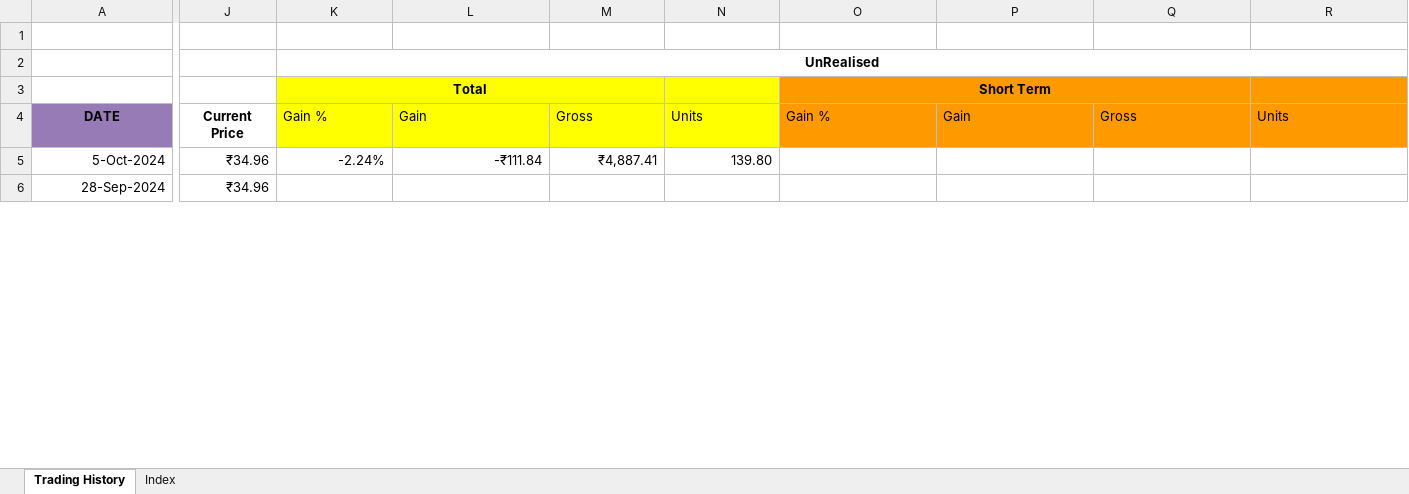
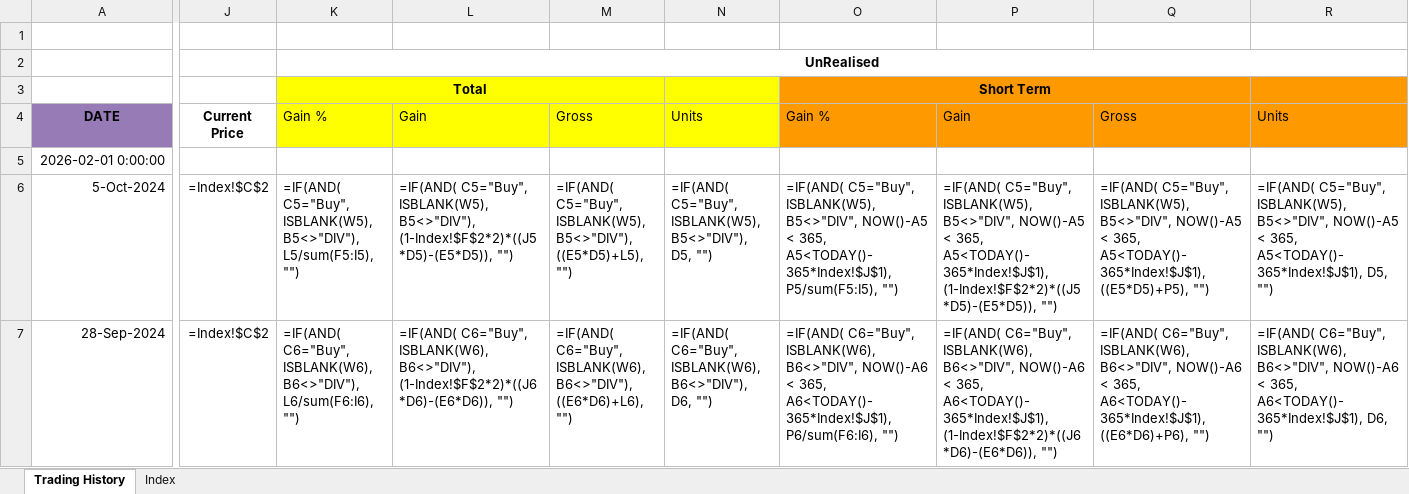
Before and after one commit to leninkumar-sv-office/pl-int, an Excel workbook: dumps/Mutual Funds/Tata India Pharma & Healthcare Fund - Direct Growth.xlsx, sheet Trading History, drawn as a sheet; only a part is shown, gaps mark what is left out; values as stored, in another font and other column widths than the file's, no borders; formulas without a stored value are shown as written; charts and pictures and conditional formats not drawn; addresses are those after the commit; rows hold the shown columns only; the diff covers the shown part only; the diff names each change by its address in the sheet, - before the commit and + after, or states it on an @@ line.

```diff
--- a/dumps/Mutual Funds/Tata India Pharma & Healthcare Fund - Direct Growth.xlsx (sheet Trading History)
+++ b/dumps/Mutual Funds/Tata India Pharma & Healthcare Fund - Direct Growth.xlsx (sheet Trading History)
+row 5: 2026-02-01 0:00:00
-J6:J7: ₹34.96
+J6:J7: =Index!$C$2
-K6: -2.24%
+K6: =IF(AND( C5="Buy", ISBLANK(W5), B5<>"DIV"), L5/sum(F5:I5), "")
-L6: -₹111.84
+L6: =IF(AND( C5="Buy", ISBLANK(W5), B5<>"DIV"), (1-Index!$F$2*2)*((J5*D5)-(E5*D5)), "")
-M6: ₹4,887.41
+M6: =IF(AND( C5="Buy", ISBLANK(W5), B5<>"DIV"), ((E5*D5)+L5), "")
-N6: 139.80
+N6: =IF(AND( C5="Buy", ISBLANK(W5), B5<>"DIV"), D5, "")
-O6: (empty)
+O6: =IF(AND( C5="Buy", ISBLANK(W5), B5<>"DIV", NOW()-A5 < 365, A5<TODAY()-365*Index!$J$1), P5/sum(F5:I5), "")
-P6: (empty)
+P6: =IF(AND( C5="Buy", ISBLANK(W5), B5<>"DIV", NOW()-A5 < 365, A5<TODAY()-365*Index!$J$1), (1-Index!$F$2*2)*((J5*D5)-(E5*D5)), "")
-Q6: (empty)
+Q6: =IF(AND( C5="Buy", ISBLANK(W5), B5<>"DIV", NOW()-A5 < 365, A5<TODAY()-365*Index!$J$1), ((E5*D5)+P5), "")
-R6: (empty)
+R6: =IF(AND( C5="Buy", ISBLANK(W5), B5<>"DIV", NOW()-A5 < 365, A5<TODAY()-365*Index!$J$1), D5, "")
-K7: (empty)
+K7: =IF(AND( C6="Buy", ISBLANK(W6), B6<>"DIV"), L6/sum(F6:I6), "")
-L7: (empty)
+L7: =IF(AND( C6="Buy", ISBLANK(W6), B6<>"DIV"), (1-Index!$F$2*2)*((J6*D6)-(E6*D6)), "")
-M7: (empty)
+M7: =IF(AND( C6="Buy", ISBLANK(W6), B6<>"DIV"), ((E6*D6)+L6), "")
-N7: (empty)
+N7: =IF(AND( C6="Buy", ISBLANK(W6), B6<>"DIV"), D6, "")
-O7: (empty)
+O7: =IF(AND( C6="Buy", ISBLANK(W6), B6<>"DIV", NOW()-A6 < 365, A6<TODAY()-365*Index!$J$1), P6/sum(F6:I6), "")
-P7: (empty)
+P7: =IF(AND( C6="Buy", ISBLANK(W6), B6<>"DIV", NOW()-A6 < 365, A6<TODAY()-365*Index!$J$1), (1-Index!$F$2*2)*((J6*D6)-(E6*D6)), "")
-Q7: (empty)
+Q7: =IF(AND( C6="Buy", ISBLANK(W6), B6<>"DIV", NOW()-A6 < 365, A6<TODAY()-365*Index!$J$1), ((E6*D6)+P6), "")
-R7: (empty)
+R7: =IF(AND( C6="Buy", ISBLANK(W6), B6<>"DIV", NOW()-A6 < 365, A6<TODAY()-365*Index!$J$1), D6, "")
```
Also changed, not shown: 491 edited cells elsewhere in this sheet, sheet Index, hidden cells, charts or pictures, dumps/Mutual Funds/Tata Balanced Advantage Fund Direct Growth.xlsx, 3 other files.
